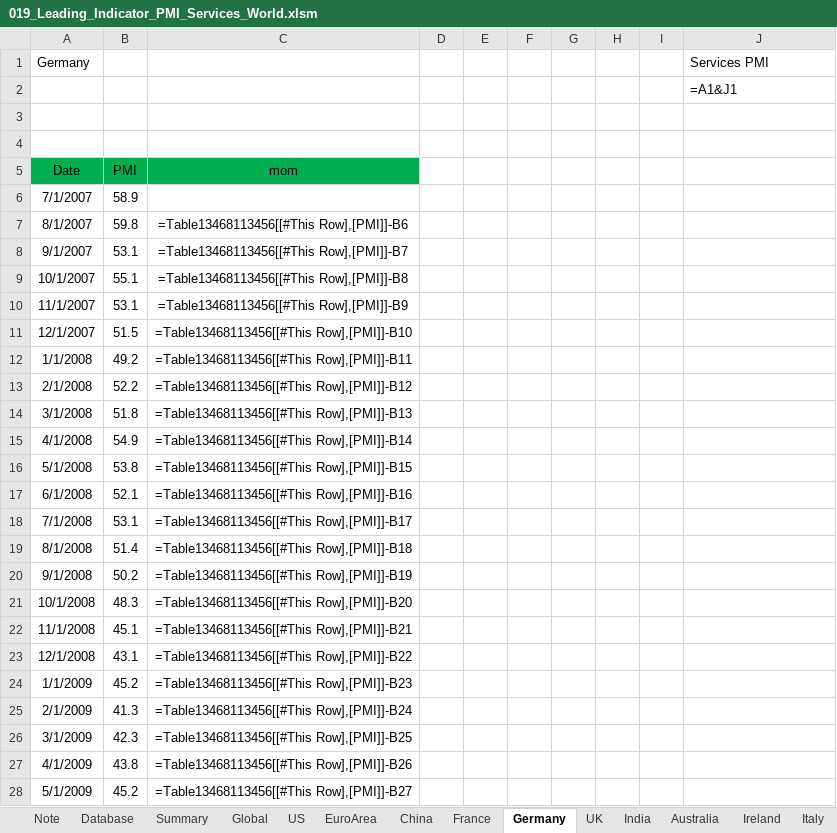
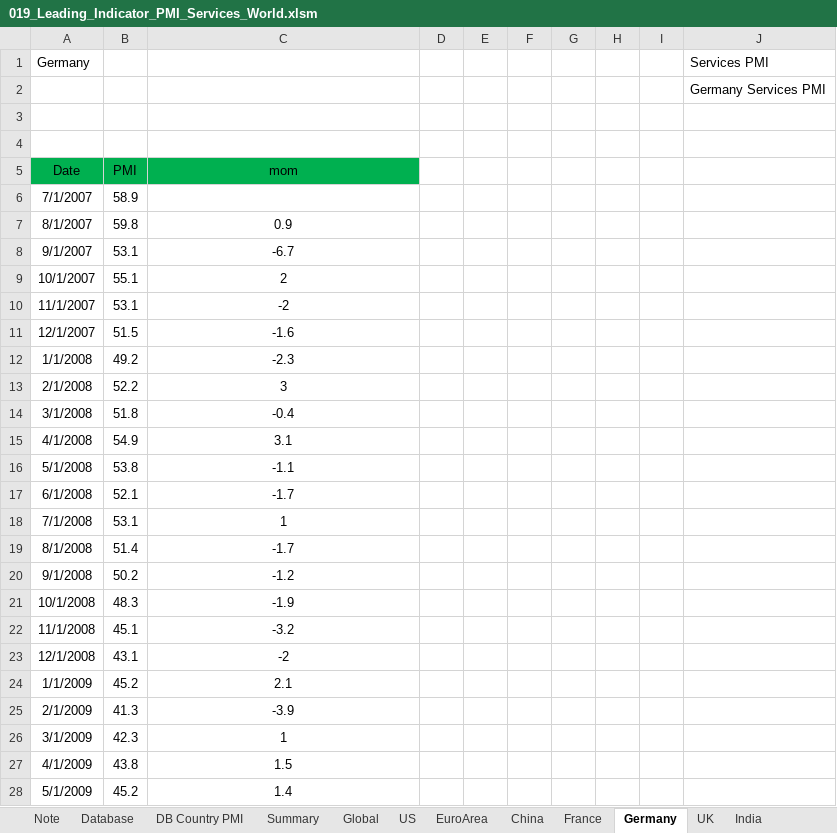
Before and after one commit to markjm5/portfoliomanagement, an Excel workbook: trading_excel_files/03_Leading_Indicators/019_Leading_Indicator_PMI_Services_World.xlsm, sheet Germany, drawn as a sheet; only a part is shown; values as stored, in another font and other column widths than the file's, no borders; formulas are shown in place of their values; charts and pictures and conditional formats and table styles not drawn; the diff covers the shown part only; the diff names each change by its address in the sheet, - before the commit and + after, or states it on an @@ line.

```diff
--- a/trading_excel_files/03_Leading_Indicators/019_Leading_Indicator_PMI_Services_World.xlsm (sheet Germany)
+++ b/trading_excel_files/03_Leading_Indicators/019_Leading_Indicator_PMI_Services_World.xlsm (sheet Germany)
+sheet tab: DB Country PMI
-J2 (Services PMI): =A1&J1
+J2 (Services PMI): Germany Services PMI
-C7: =Table13468113456[[#This Row],[PMI]]-B6
+C7: 0.9
-C8: =Table13468113456[[#This Row],[PMI]]-B7
+C8: -6.7
-C9: =Table13468113456[[#This Row],[PMI]]-B8
+C9: 2
-C10: =Table13468113456[[#This Row],[PMI]]-B9
+C10: -2
-C11: =Table13468113456[[#This Row],[PMI]]-B10
+C11: -1.6
-C12: =Table13468113456[[#This Row],[PMI]]-B11
+C12: -2.3
-C13: =Table13468113456[[#This Row],[PMI]]-B12
+C13: 3
-C14: =Table13468113456[[#This Row],[PMI]]-B13
+C14: -0.4
-C15: =Table13468113456[[#This Row],[PMI]]-B14
+C15: 3.1
-C16: =Table13468113456[[#This Row],[PMI]]-B15
+C16: -1.1
-C17: =Table13468113456[[#This Row],[PMI]]-B16
+C17: -1.7
-C18: =Table13468113456[[#This Row],[PMI]]-B17
+C18: 1
-C19: =Table13468113456[[#This Row],[PMI]]-B18
+C19: -1.7
-C20: =Table13468113456[[#This Row],[PMI]]-B19
+C20: -1.2
-C21: =Table13468113456[[#This Row],[PMI]]-B20
+C21: -1.9
-C22: =Table13468113456[[#This Row],[PMI]]-B21
+C22: -3.2
-C23: =Table13468113456[[#This Row],[PMI]]-B22
+C23: -2
-C24: =Table13468113456[[#This Row],[PMI]]-B23
+C24: 2.1
-C25: =Table13468113456[[#This Row],[PMI]]-B24
+C25: -3.9
-C26: =Table13468113456[[#This Row],[PMI]]-B25
+C26: 1
-C27: =Table13468113456[[#This Row],[PMI]]-B26
+C27: 1.5
-C28: =Table13468113456[[#This Row],[PMI]]-B27
+C28: 1.4
```
Also changed, not shown: 151 edited cells elsewhere in this sheet, sheet Summary, sheet EuroArea, sheet France, sheet Note, sheet India, sheet Russia, 10 more sheets, charts or pictures, trading_excel_files/03_Leading_Indicators/018_Leading_Indicator_PMI_Manufacturing_World.xlsm, 4 other files.
